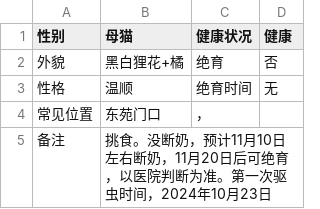
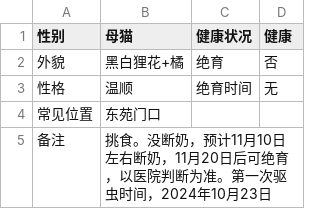
Before and after one commit to dunxuan/SDYU-animal-DB.github.io, a CSV file: content/animals/小乖/table.csv, drawn as a sheet.

Commit message:
modified:   "content/animals/\345\260\217\344\271\226/table.csv"

```diff
--- a/content/animals/小乖/table.csv
+++ b/content/animals/小乖/table.csv
@@ -3,3 +3,3 @@
 性格,温顺,绝育时间,无
-常见位置,东苑门口,，
+常见位置,东苑门口,,
 备注,挑食。没断奶，预计11月10日左右断奶，11月20日后可绝育，以医院判断为准。第一次驱虫时间，2024年10月23日,,
```
